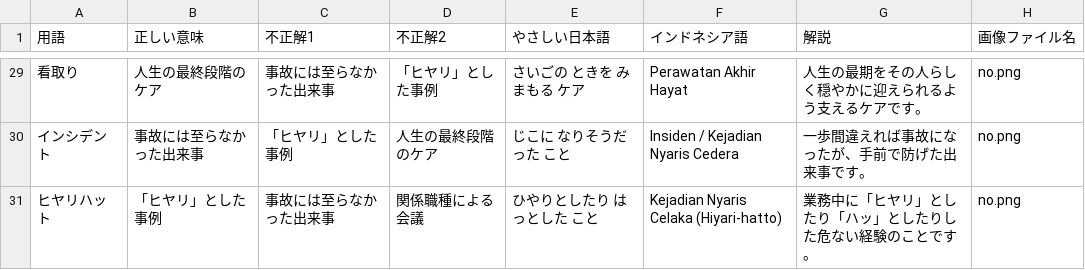
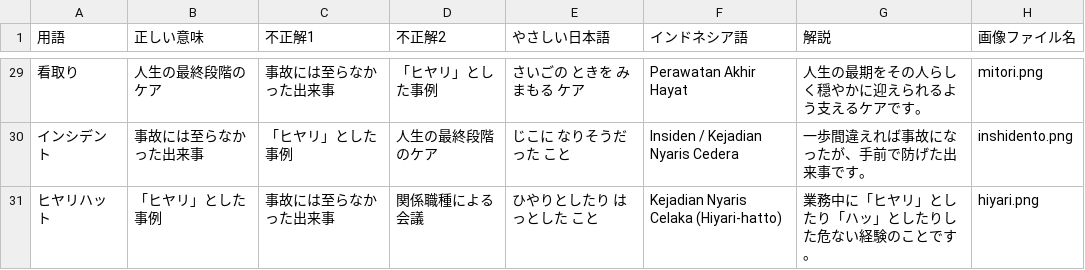
Before and after one commit to nakagaway3815-tech/quiz-app, a CSV file: data_level2.csv, drawn as a sheet; only a part is shown, gaps mark what is left out; the diff covers the shown part only; the diff names each change by its address in the sheet, - before the commit and + after, or states it on an @@ line.

```diff
--- a/data_level2.csv
+++ b/data_level2.csv
-H29 (画像ファイル名): no.png
+H29 (画像ファイル名): mitori.png
-H30 (画像ファイル名): no.png
+H30 (画像ファイル名): inshidento.png
-H31 (画像ファイル名): no.png
+H31 (画像ファイル名): hiyari.png
```
Also changed, not shown: 26 edited cells elsewhere in this file.
